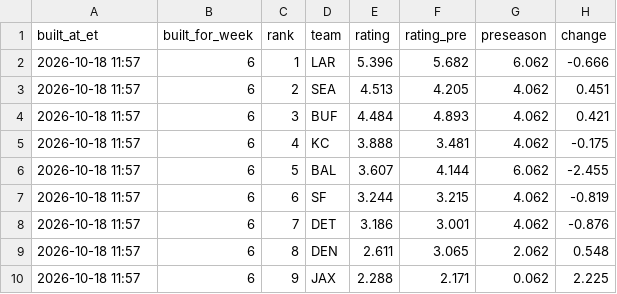
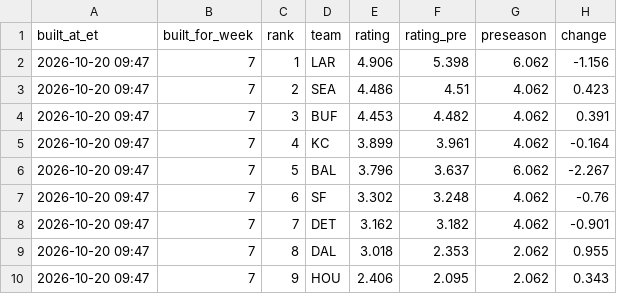
Before and after one commit to dprouty042/survivor, a CSV file: data/power_rankings.csv, drawn as a sheet; only a part is shown; the diff covers the shown part only.

```diff
--- a/data/power_rankings.csv
+++ b/data/power_rankings.csv
@@ -1,10 +1,10 @@
 built_at_et,built_for_week,rank,team,rating,rating_pre,preseason,change
-2026-10-18 11:57,6,1,LAR,5.396,5.682,6.062,-0.666
-2026-10-18 11:57,6,2,SEA,4.513,4.205,4.062,0.451
-2026-10-18 11:57,6,3,BUF,4.484,4.893,4.062,0.421
-2026-10-18 11:57,6,4,KC,3.888,3.481,4.062,-0.175
-2026-10-18 11:57,6,5,BAL,3.607,4.144,6.062,-2.455
-2026-10-18 11:57,6,6,SF,3.244,3.215,4.062,-0.819
-2026-10-18 11:57,6,7,DET,3.186,3.001,4.062,-0.876
-2026-10-18 11:57,6,8,DEN,2.611,3.065,2.062,0.548
-2026-10-18 11:57,6,9,JAX,2.288,2.171,0.062,2.225
+2026-10-20 09:47,7,1,LAR,4.906,5.398,6.062,-1.156
+2026-10-20 09:47,7,2,SEA,4.486,4.51,4.062,0.423
+2026-10-20 09:47,7,3,BUF,4.453,4.482,4.062,0.391
+2026-10-20 09:47,7,4,KC,3.899,3.961,4.062,-0.164
+2026-10-20 09:47,7,5,BAL,3.796,3.637,6.062,-2.267
+2026-10-20 09:47,7,6,SF,3.302,3.248,4.062,-0.76
+2026-10-20 09:47,7,7,DET,3.162,3.182,4.062,-0.901
+2026-10-20 09:47,7,8,DAL,3.018,2.353,2.062,0.955
+2026-10-20 09:47,7,9,HOU,2.406,2.095,2.062,0.343
```
Also changed, not shown: 132 edited cells elsewhere in this file, data/line_snapshots.csv, data/power_rankings_history.csv, 7 other files.
